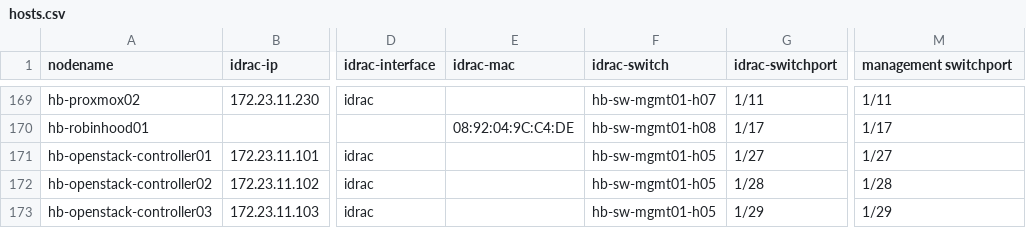
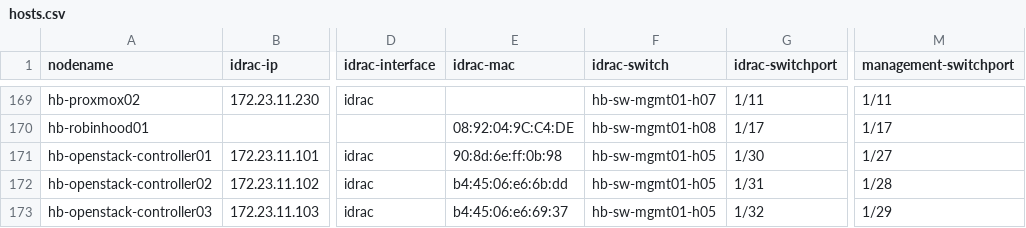
Before and after one commit to stackhpc/stackhpc-kayobe-config, a CSV file: tools/hosts.csv, drawn as a sheet; only a part is shown, gaps mark what is left out; the diff names each change by its address in the sheet, - before the commit and + after, or states it on an @@ line.

Commit message:
habrok: use dedicated iDRAC switch ports for controllers

```diff
--- a/tools/hosts.csv
+++ b/tools/hosts.csv
-M1: management switchport
+M1: management-switchport
-E171 (idrac-mac): (empty)
+E171 (idrac-mac): 90:8d:6e:ff:0b:98
-G171 (idrac-switchport): 1/27
+G171 (idrac-switchport): 1/30
-E172 (idrac-mac): (empty)
+E172 (idrac-mac): b4:45:06:e6:6b:dd
-G172 (idrac-switchport): 1/28
+G172 (idrac-switchport): 1/31
-E173 (idrac-mac): (empty)
+E173 (idrac-mac): b4:45:06:e6:69:37
-G173 (idrac-switchport): 1/29
+G173 (idrac-switchport): 1/32
```
Also changed, not shown: 3 other files.
